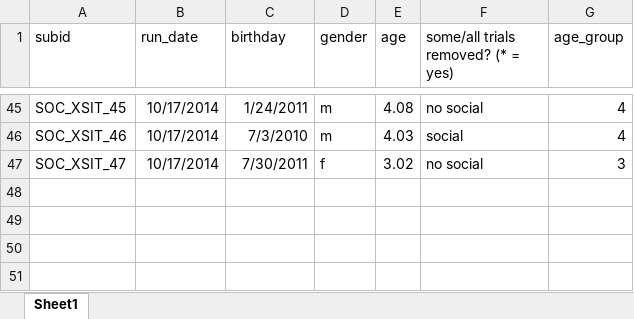
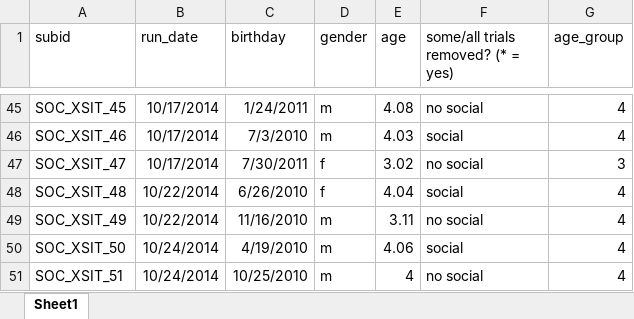
Before and after one commit to kemacdonald/soc_xsit, an Excel workbook: soc_xsit_expts/soc_xsit_ipad/SOC_XSIT_Runsheet_Bing.xlsx, sheet Sheet1, drawn as a sheet; only a part is shown, gaps mark what is left out; values as stored, in another font and other column widths than the file's, no borders; the diff names each change by its address in the sheet, - before the commit and + after, or states it on an @@ line.

Commit message:
Updated runsheet

```diff
--- a/soc_xsit_expts/soc_xsit_ipad/SOC_XSIT_Runsheet_Bing.xlsx (sheet Sheet1)
+++ b/soc_xsit_expts/soc_xsit_ipad/SOC_XSIT_Runsheet_Bing.xlsx (sheet Sheet1)
+row 48: SOC_XSIT_48 | 10/22/2014 | 6/26/2010 | f | 4.04 | social | 4
+row 49: SOC_XSIT_49 | 10/22/2014 | 11/16/2010 | m | 3.11 | no social | 4
+row 50: SOC_XSIT_50 | 10/24/2014 | 4/19/2010 | m | 4.06 | social | 4
+row 51: SOC_XSIT_51 | 10/24/2014 | 10/25/2010 | m | 4 | no social | 4
```
